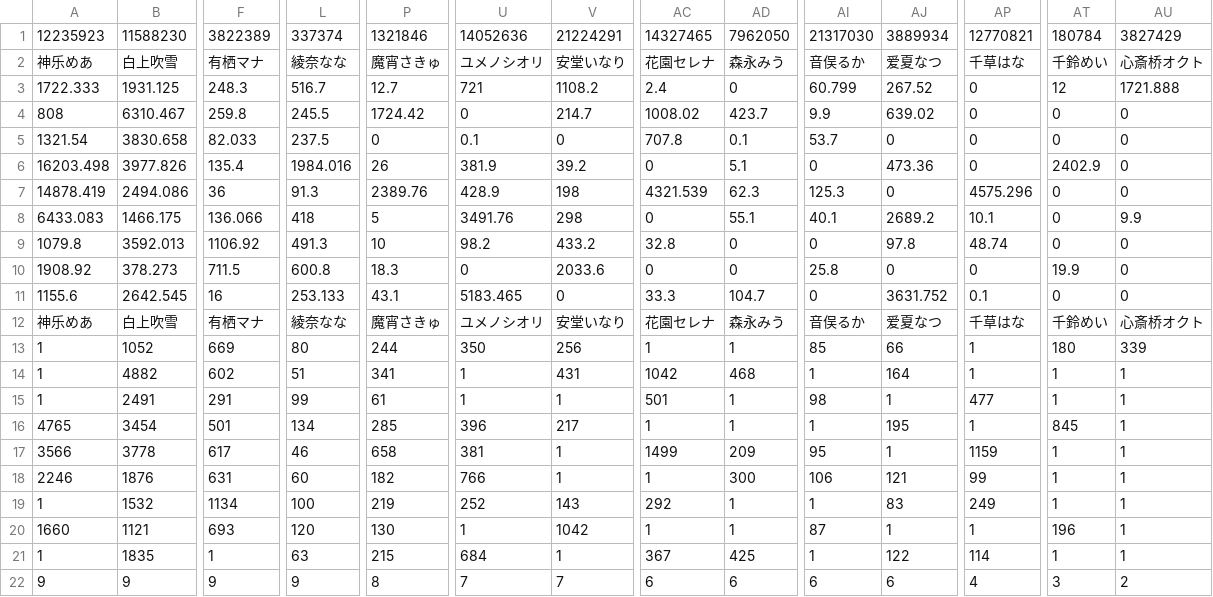
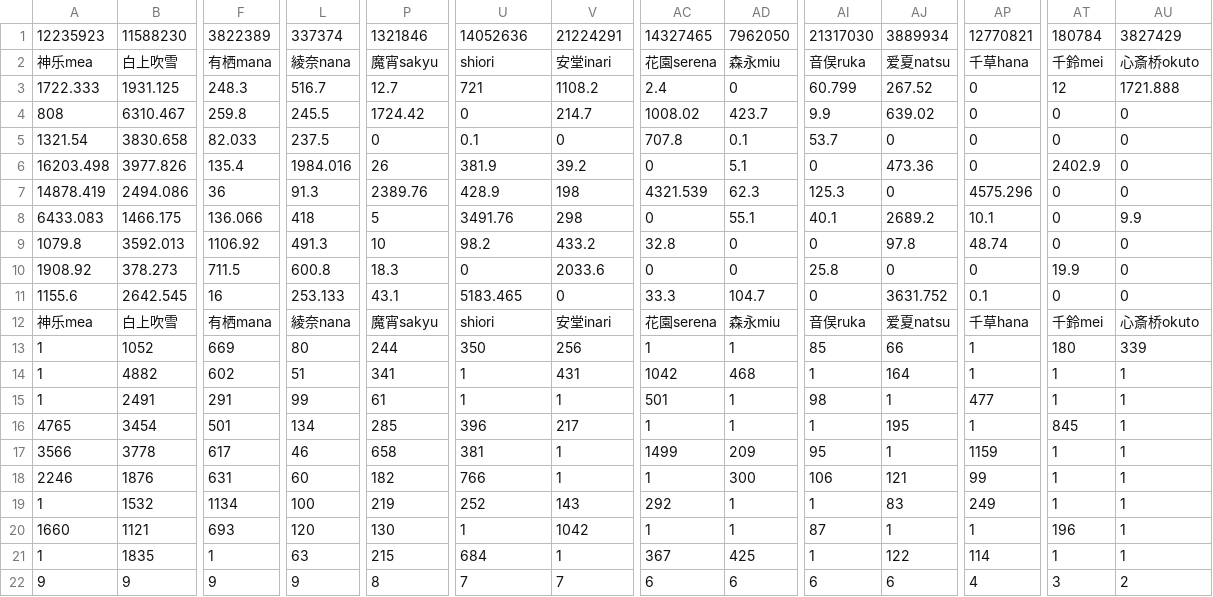
Before and after one commit to dd-center/AutoCSV, a CSV file: livelist.csv, drawn as a sheet; only a part is shown, gaps mark what is left out; the diff covers the shown part only; the diff names each change by its address in the sheet, - before the commit and + after, or states it on an @@ line.

```diff
--- a/livelist.csv
+++ b/livelist.csv
-A2: 神乐めあ
+A2: 神乐mea
-F2: 有栖マナ
+F2: 有栖mana
-L2: 綾奈なな
+L2: 綾奈nana
-P2: 魔宵さきゅ
+P2: 魔宵sakyu
-U2: ユメノシオリ
+U2: shiori
-V2: 安堂いなり
+V2: 安堂inari
-AC2: 花園セレナ
+AC2: 花園serena
-AD2: 森永みう
+AD2: 森永miu
-AI2: 音俣るか
+AI2: 音俣ruka
-AJ2: 爱夏なつ
+AJ2: 爱夏natsu
-AP2: 千草はな
+AP2: 千草hana
-AT2: 千鈴めい
+AT2: 千鈴mei
-AU2: 心斎桥オクト
+AU2: 心斎桥okuto
-A12: 神乐めあ
+A12: 神乐mea
-F12: 有栖マナ
+F12: 有栖mana
-L12: 綾奈なな
+L12: 綾奈nana
-P12: 魔宵さきゅ
+P12: 魔宵sakyu
-U12: ユメノシオリ
+U12: shiori
-V12: 安堂いなり
+V12: 安堂inari
-AC12: 花園セレナ
+AC12: 花園serena
-AD12: 森永みう
+AD12: 森永miu
-AI12: 音俣るか
+AI12: 音俣ruka
-AJ12: 爱夏なつ
+AJ12: 爱夏natsu
-AP12: 千草はな
+AP12: 千草hana
-AT12: 千鈴めい
+AT12: 千鈴mei
-AU12: 心斎桥オクト
+AU12: 心斎桥okuto
```
Also changed, not shown: 3 edited cells elsewhere in this file, comments.csv, income.csv.
